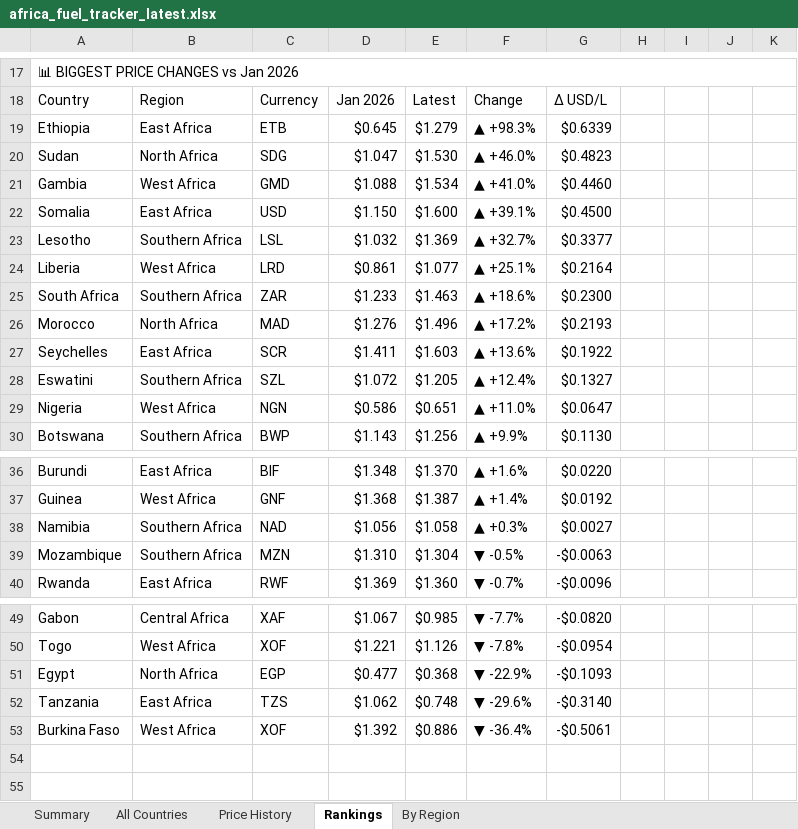
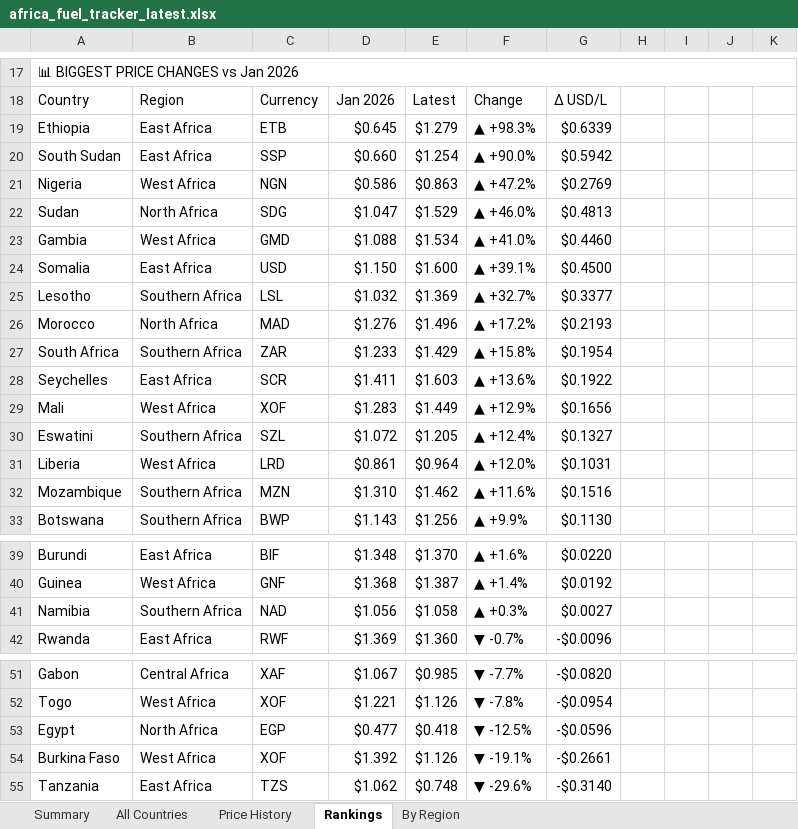
Before and after one commit to Data-Innovation-For-Africa/africa-fuel-tracker, an Excel workbook: africa_fuel_tracker_latest.xlsx, sheet Rankings, drawn as a sheet; only a part is shown, gaps mark what is left out; values as stored, in another font and other column widths than the file's, no cell formats; removed rows and columns are numbered as before the commit, all else as after; the diff covers the shown part only; the diff names each change by its address in the sheet, - before the commit and + after, or states it on an @@ line.

```diff
--- a/africa_fuel_tracker_latest.xlsx (sheet Rankings)
+++ b/africa_fuel_tracker_latest.xlsx (sheet Rankings)
+row 20: South Sudan | East Africa | SSP | $0.660 | $1.254 | ▲ +90.0% | $0.5942
+row 21: Nigeria | West Africa | NGN | $0.586 | $0.863 | ▲ +47.2% | $0.2769
-E22: $1.530
+E22: $1.529
-G22: $0.4823
+G22: $0.4813
-row 24: Liberia | West Africa | LRD | $0.861 | $1.077 | ▲ +25.1% | $0.2164
-row 25: South Africa | Southern Africa | ZAR | $1.233 | $1.463 | ▲ +18.6% | $0.2300
+row 27: South Africa | Southern Africa | ZAR | $1.233 | $1.429 | ▲ +15.8% | $0.1954
+row 29: Mali | West Africa | XOF | $1.283 | $1.449 | ▲ +12.9% | $0.1656
-row 29: Nigeria | West Africa | NGN | $0.586 | $0.651 | ▲ +11.0% | $0.0647
+row 31: Liberia | West Africa | LRD | $0.861 | $0.964 | ▲ +12.0% | $0.1031
+row 32: Mozambique | Southern Africa | MZN | $1.310 | $1.462 | ▲ +11.6% | $0.1516
-row 39: Mozambique | Southern Africa | MZN | $1.310 | $1.304 | ▼ -0.5% | -$0.0063
-E53: $0.368
+E53: $0.418
-F53: ▼ -22.9%
+F53: ▼ -12.5%
-G53: -$0.1093
+G53: -$0.0596
+row 54: Burkina Faso | West Africa | XOF | $1.392 | $1.126 | ▼ -19.1% | -$0.2661
-row 53: Burkina Faso | West Africa | XOF | $1.392 | $0.886 | ▼ -36.4% | -$0.5061
```
Also changed, not shown: 31 edited cells elsewhere in this sheet, sheet By Region, sheet Price History, sheet All Countries, sheet Summary, cell formats, 3 other files.
